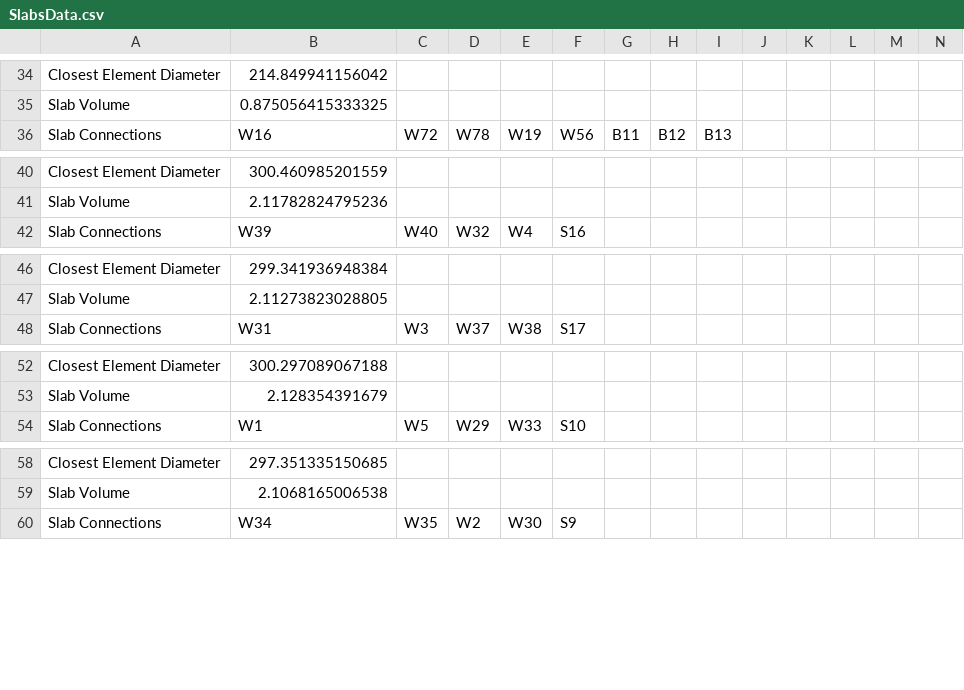
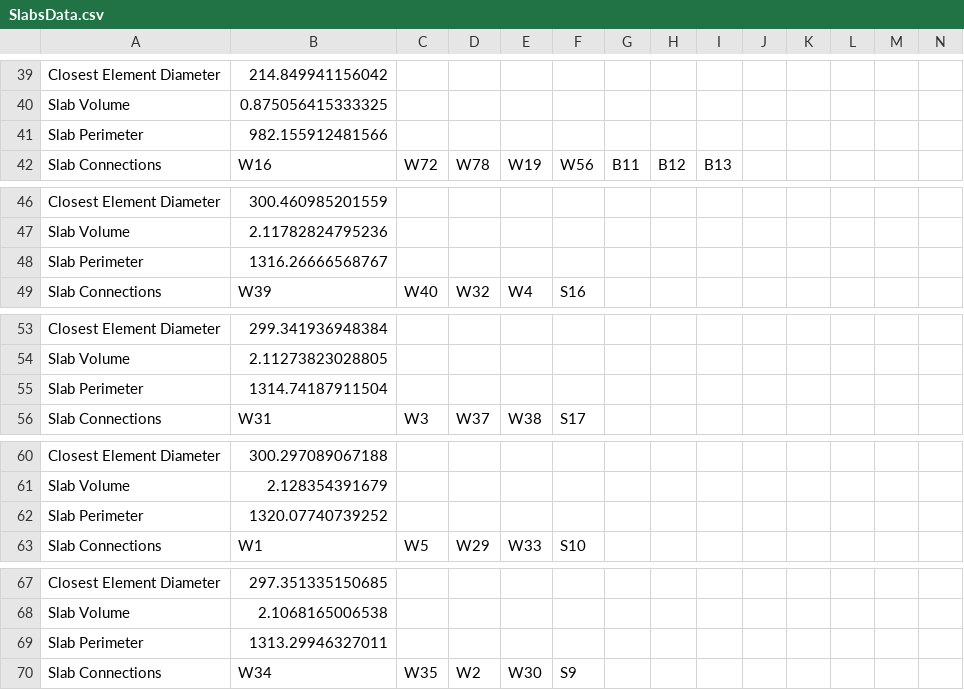
Before and after one commit to Alonf4/AIPDORCS, a CSV file: Dynamo/Project 001/SlabsData.csv, drawn as a sheet; only a part is shown, gaps mark what is left out; rows hold the shown columns only; the diff covers the shown part only; the diff names each change by its address in the sheet, - before the commit and + after, or states it on an @@ line.

Commit message:
Adding Slabs' Perimeter

```diff
--- a/Dynamo/Project 001/SlabsData.csv
+++ b/Dynamo/Project 001/SlabsData.csv
+row 41: Slab Perimeter | 982.155912481566
+row 48: Slab Perimeter | 1316.26666568767
+row 55: Slab Perimeter | 1314.74187911504
+row 62: Slab Perimeter | 1320.07740739252
+row 69: Slab Perimeter | 1313.29946327011
```
Also changed, not shown: 14 added rows elsewhere in this file.
